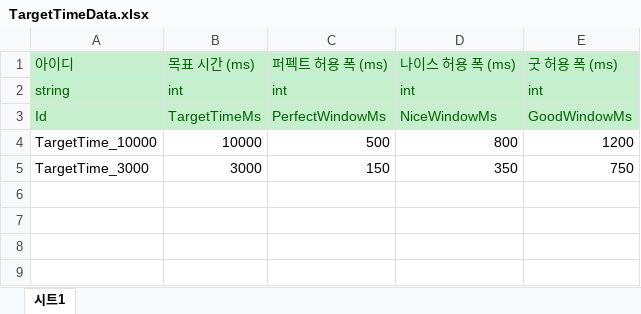
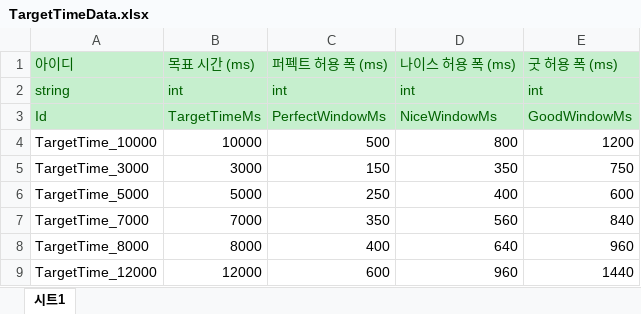
Before and after one commit to StudioSelena/Mandu, an Excel workbook: JsonConverter/ExcelFiles/TargetTimeData.xlsx, sheet 시트1, drawn as a sheet; values as stored, in another font and other column widths than the file's, no borders; the diff names each change by its address in the sheet, - before the commit and + after, or states it on an @@ line.

```diff
--- a/JsonConverter/ExcelFiles/TargetTimeData.xlsx (sheet 시트1)
+++ b/JsonConverter/ExcelFiles/TargetTimeData.xlsx (sheet 시트1)
+row 6: TargetTime_5000 | 5000 | 250 | 400 | 600
+row 7: TargetTime_7000 | 7000 | 350 | 560 | 840
+row 8: TargetTime_8000 | 8000 | 400 | 640 | 960
+row 9: TargetTime_12000 | 12000 | 600 | 960 | 1440
```
Also changed, not shown: JsonConverter/ExcelFiles/FakeNumberEventData.xlsx, JsonConverter/ExcelFiles/FakeNumberSabotageData.xlsx, 7 other files.
